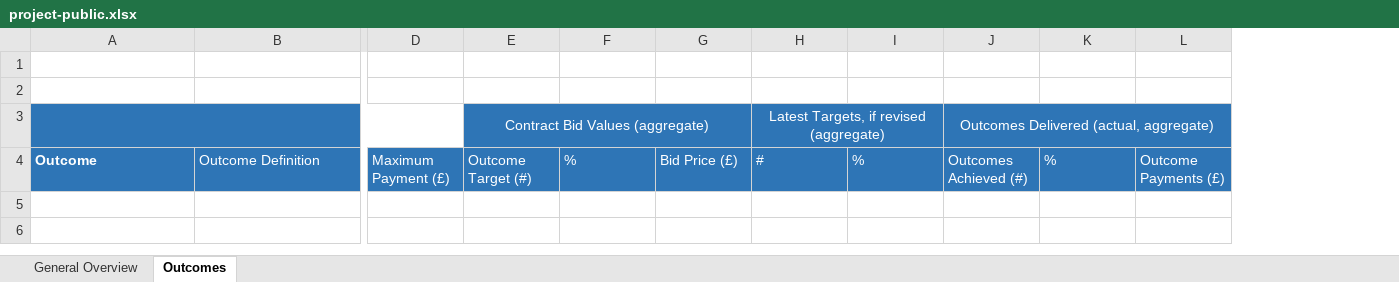
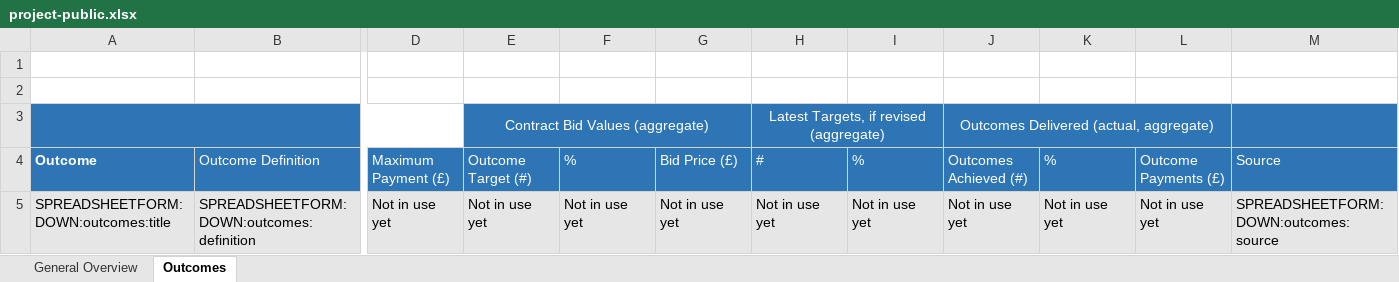
Before and after one commit to INDIGO-Initiative/database-app, an Excel workbook: indigo/spreadsheetform_guides/project-public.xlsx, sheet Outcomes, drawn as a sheet; only a part is shown, gaps mark what is left out; values as stored, in another font and other column widths than the file's, no borders; rows hold the shown columns only; the diff names each change by its address in the sheet, - before the commit and + after, or states it on an @@ line.

Commit message:
lists: Use get_field_list_from_json from jsondataferret.utils and make outcomes table working
https://github.com/OpenDataServices/indigo-app/issues/3

```diff
--- a/indigo/spreadsheetform_guides/project-public.xlsx (sheet Outcomes)
+++ b/indigo/spreadsheetform_guides/project-public.xlsx (sheet Outcomes)
+column M (Source), empty
+row 5: SPREADSHEETFORM:DOWN:outcomes:title | SPREADSHEETFORM:DOWN:outcomes:definition | Not in use yet | Not in use yet | Not in use yet | Not in use yet | Not in use yet | Not in use yet | Not in use yet | Not in use yet | Not in use yet | SPREADSHEETFORM:DOWN:outcomes:source
```
Also changed, not shown: indigo/spreadsheetform_guides/project.xlsx, 5 other files.
